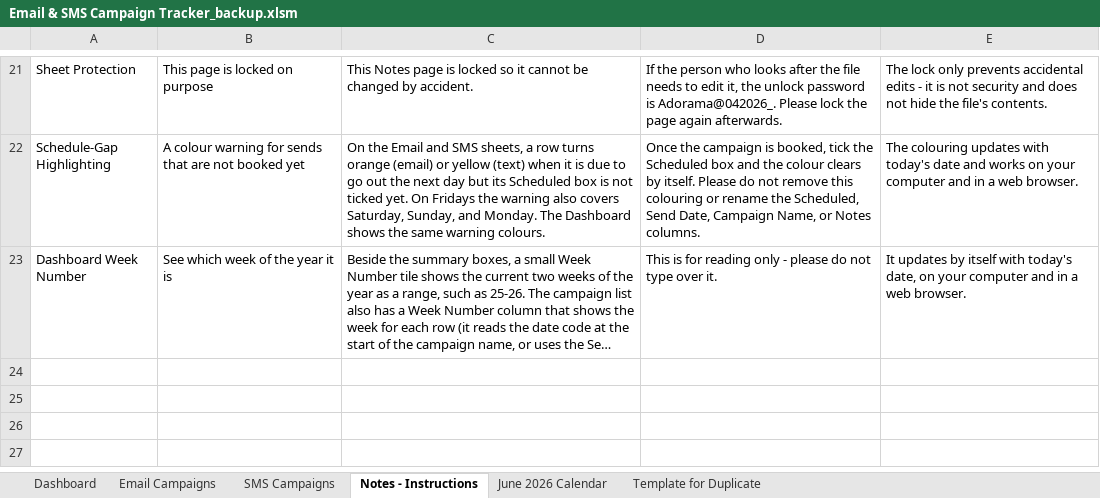
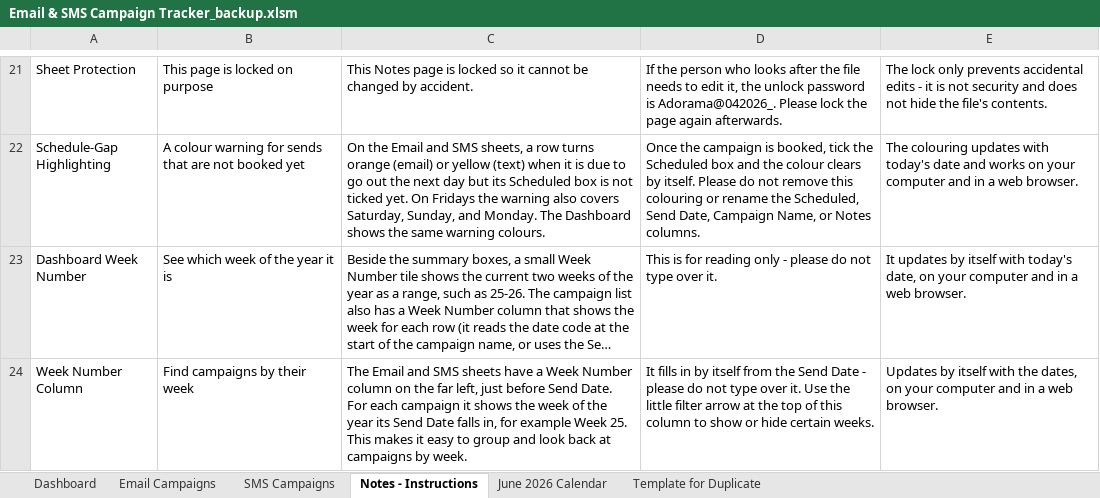
Before and after one commit to PaulAndre0809/System-Production-Adorama, an Excel workbook: Production Tracker/Email & SMS Campaign Tracker_backup.xlsm, sheet Notes - Instructions, drawn as a sheet; only a part is shown, gaps mark what is left out; long unchanged cells end in …; values as stored, in another font and other column widths than the file's, no borders; table styles not drawn; the diff names each change by its address in the sheet, - before the commit and + after, or states it on an @@ line.

Commit message:
docs(prod-tracker): document week number and maintenance scripts
Update the README to describe the new `Week Number` campaign-table column and add helper scripts for maintaining the workbook source and backup scheduled columns.

```diff
--- a/Production Tracker/Email & SMS Campaign Tracker_backup.xlsm (sheet Notes - Instructions)
+++ b/Production Tracker/Email & SMS Campaign Tracker_backup.xlsm (sheet Notes - Instructions)
+row 24: Week Number Column | Find campaigns by their week | The Email and SMS sheets have a Week Number column on the far left, just before Send Date. For each campaign it shows the week of the year its Send Date falls in, for example Week 25. This makes it easy to group and look back at campaigns by week. | It fills in by itself from the Send Date - please do not type over it. Use the little filter arrow at the top of this column to show or hide certain weeks. | Updates by itself with the dates, on your computer and in a web browser.
```
Also changed, not shown: sheet SMS Campaigns, sheet Email Campaigns, sheet Dashboard, Production Tracker/Email & SMS Campaign Tracker Template.xlsm, Production Tracker/Email & SMS Campaign Tracker.xlsm, 4 other files.
